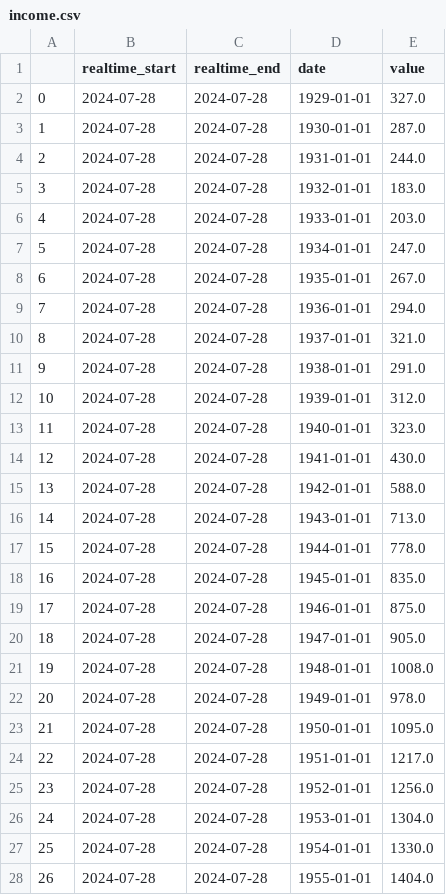
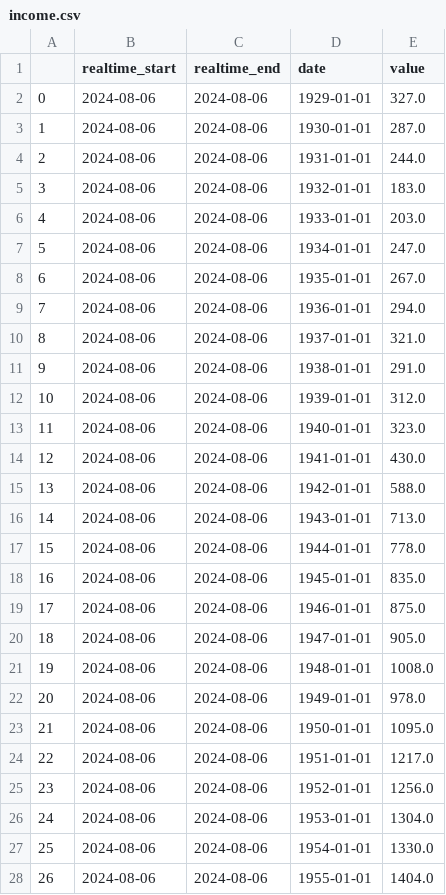
Before and after one commit to MLGalusha/data-analysis-project1, a CSV file: data/income.csv, drawn as a sheet; only a part is shown; the diff covers the shown part only.

```diff
--- a/data/income.csv
+++ b/data/income.csv
@@ -1,28 +1,28 @@
 ,realtime_start,realtime_end,date,value
-0,2024-07-28,2024-07-28,1929-01-01,327.0
-1,2024-07-28,2024-07-28,1930-01-01,287.0
-2,2024-07-28,2024-07-28,1931-01-01,244.0
-3,2024-07-28,2024-07-28,1932-01-01,183.0
-4,2024-07-28,2024-07-28,1933-01-01,203.0
-5,2024-07-28,2024-07-28,1934-01-01,247.0
-6,2024-07-28,2024-07-28,1935-01-01,267.0
-7,2024-07-28,2024-07-28,1936-01-01,294.0
-8,2024-07-28,2024-07-28,1937-01-01,321.0
-9,2024-07-28,2024-07-28,1938-01-01,291.0
-10,2024-07-28,2024-07-28,1939-01-01,312.0
-11,2024-07-28,2024-07-28,1940-01-01,323.0
-12,2024-07-28,2024-07-28,1941-01-01,430.0
-13,2024-07-28,2024-07-28,1942-01-01,588.0
-14,2024-07-28,2024-07-28,1943-01-01,713.0
-15,2024-07-28,2024-07-28,1944-01-01,778.0
-16,2024-07-28,2024-07-28,1945-01-01,835.0
-17,2024-07-28,2024-07-28,1946-01-01,875.0
-18,2024-07-28,2024-07-28,1947-01-01,905.0
-19,2024-07-28,2024-07-28,1948-01-01,1008.0
-20,2024-07-28,2024-07-28,1949-01-01,978.0
-21,2024-07-28,2024-07-28,1950-01-01,1095.0
-22,2024-07-28,2024-07-28,1951-01-01,1217.0
-23,2024-07-28,2024-07-28,1952-01-01,1256.0
-24,2024-07-28,2024-07-28,1953-01-01,1304.0
-25,2024-07-28,2024-07-28,1954-01-01,1330.0
-26,2024-07-28,2024-07-28,1955-01-01,1404.0
+0,2024-08-06,2024-08-06,1929-01-01,327.0
+1,2024-08-06,2024-08-06,1930-01-01,287.0
+2,2024-08-06,2024-08-06,1931-01-01,244.0
+3,2024-08-06,2024-08-06,1932-01-01,183.0
+4,2024-08-06,2024-08-06,1933-01-01,203.0
+5,2024-08-06,2024-08-06,1934-01-01,247.0
+6,2024-08-06,2024-08-06,1935-01-01,267.0
+7,2024-08-06,2024-08-06,1936-01-01,294.0
+8,2024-08-06,2024-08-06,1937-01-01,321.0
+9,2024-08-06,2024-08-06,1938-01-01,291.0
+10,2024-08-06,2024-08-06,1939-01-01,312.0
+11,2024-08-06,2024-08-06,1940-01-01,323.0
+12,2024-08-06,2024-08-06,1941-01-01,430.0
+13,2024-08-06,2024-08-06,1942-01-01,588.0
+14,2024-08-06,2024-08-06,1943-01-01,713.0
+15,2024-08-06,2024-08-06,1944-01-01,778.0
+16,2024-08-06,2024-08-06,1945-01-01,835.0
+17,2024-08-06,2024-08-06,1946-01-01,875.0
+18,2024-08-06,2024-08-06,1947-01-01,905.0
+19,2024-08-06,2024-08-06,1948-01-01,1008.0
+20,2024-08-06,2024-08-06,1949-01-01,978.0
+21,2024-08-06,2024-08-06,1950-01-01,1095.0
+22,2024-08-06,2024-08-06,1951-01-01,1217.0
+23,2024-08-06,2024-08-06,1952-01-01,1256.0
+24,2024-08-06,2024-08-06,1953-01-01,1304.0
+25,2024-08-06,2024-08-06,1954-01-01,1330.0
+26,2024-08-06,2024-08-06,1955-01-01,1404.0
```
Also changed, not shown: 136 edited cells elsewhere in this file, data/cpi.csv, data/house.csv, 7 other files.
